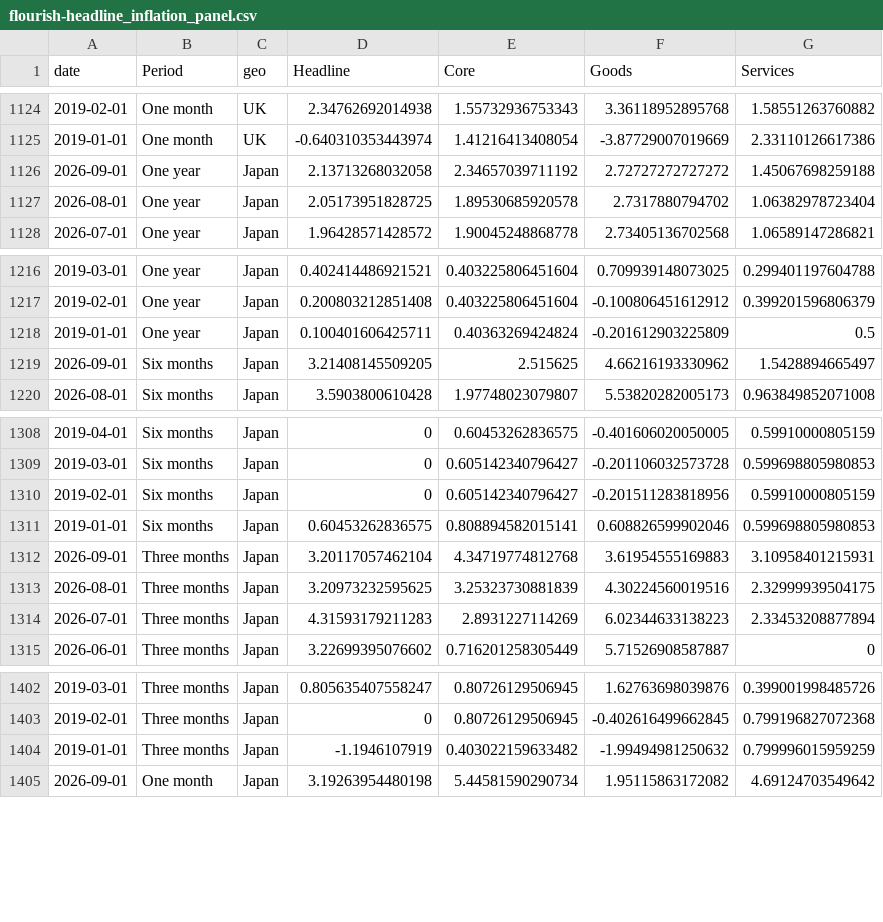
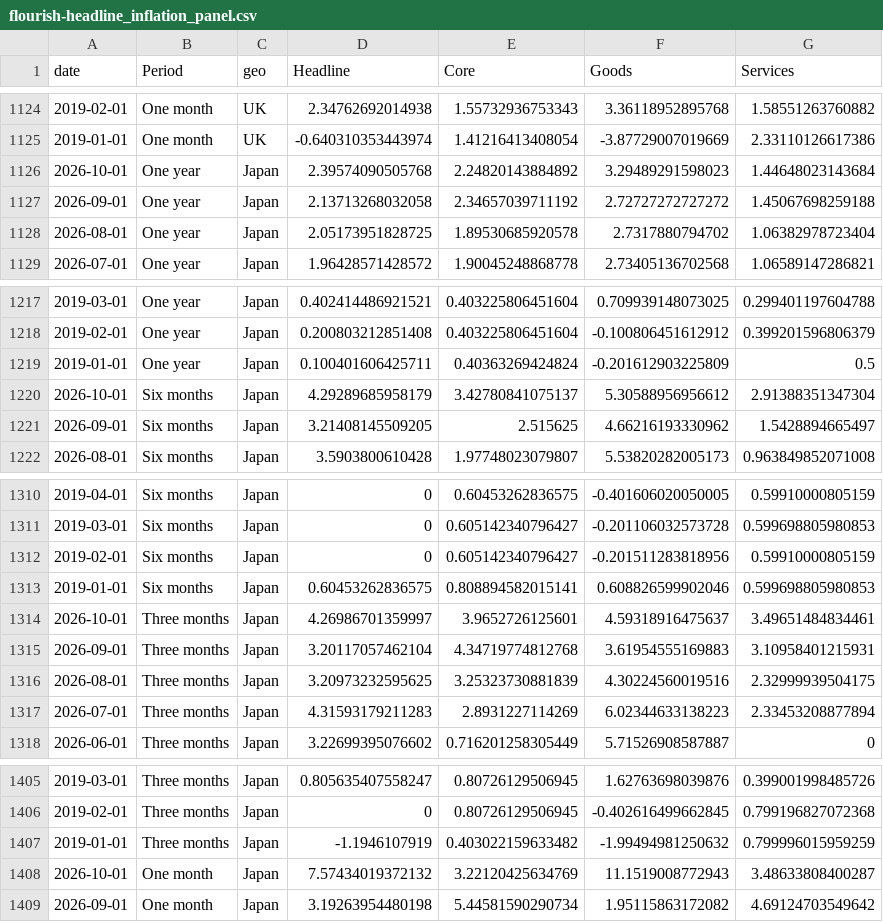
Before and after one commit to jhsuss/ft-monetary-policy-radar, a CSV file: data/flourish-headline_inflation_panel.csv, drawn as a sheet; only a part is shown, gaps mark what is left out.

Commit message:
updated headline inflation panel data

```diff
--- a/data/flourish-headline_inflation_panel.csv
+++ b/data/flourish-headline_inflation_panel.csv
@@ -1125,2 +1125,3 @@ date,Period,geo,Headline,Core,Goods,Services
 2019-01-01,One month,UK,-0.640310353443974,1.41216413408054,-3.87729007019669,2.33110126617386
+2026-10-01,One year,Japan,2.39574090505768,2.24820143884892,3.29489291598023,1.44648023143684
 2026-09-01,One year,Japan,2.13713268032058,2.34657039711192,2.72727272727272,1.45067698259188
@@ -1218,2 +1219,3 @@ date,Period,geo,Headline,Core,Goods,Services
 2019-01-01,One year,Japan,0.100401606425711,0.40363269424824,-0.201612903225809,0.5
+2026-10-01,Six months,Japan,4.29289685958179,3.42780841075137,5.30588956956612,2.91388351347304
 2026-09-01,Six months,Japan,3.21408145509205,2.515625,4.66216193330962,1.5428894665497
@@ -1311,2 +1313,3 @@ date,Period,geo,Headline,Core,Goods,Services
 2019-01-01,Six months,Japan,0.60453262836575,0.808894582015141,0.608826599902046,0.599698805980853
+2026-10-01,Three months,Japan,4.26986701359997,3.9652726125601,4.59318916475637,3.49651484834461
 2026-09-01,Three months,Japan,3.20117057462104,4.34719774812768,3.61954555169883,3.10958401215931
@@ -1404,2 +1407,3 @@ date,Period,geo,Headline,Core,Goods,Services
 2019-01-01,Three months,Japan,-1.1946107919,0.403022159633482,-1.99494981250632,0.799996015959259
+2026-10-01,One month,Japan,7.57434019372132,3.22120425634769,11.1519008772943,3.48633808400287
 2026-09-01,One month,Japan,3.19263954480198,5.44581590290734,1.95115863172082,4.69124703549642
```
